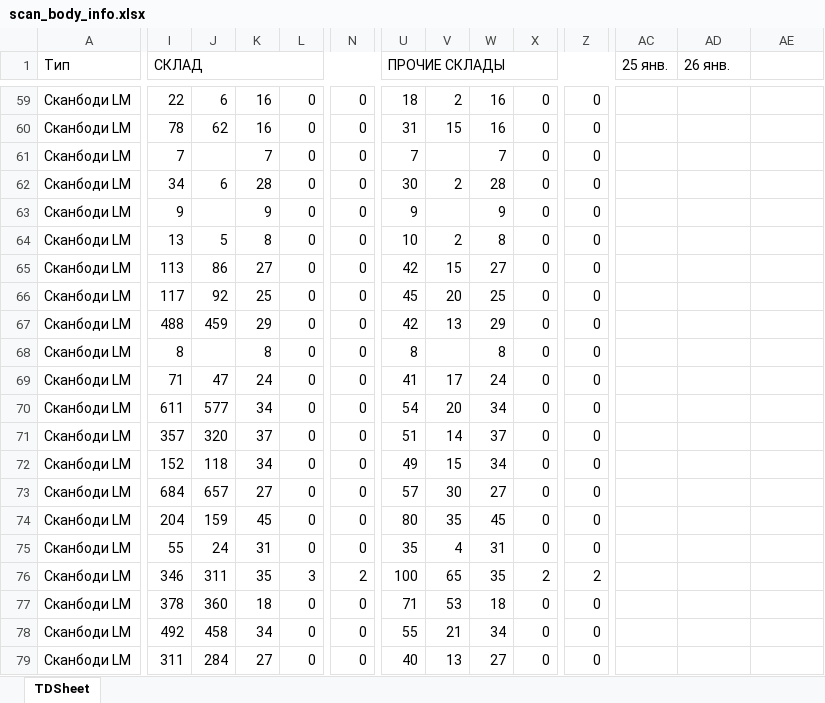
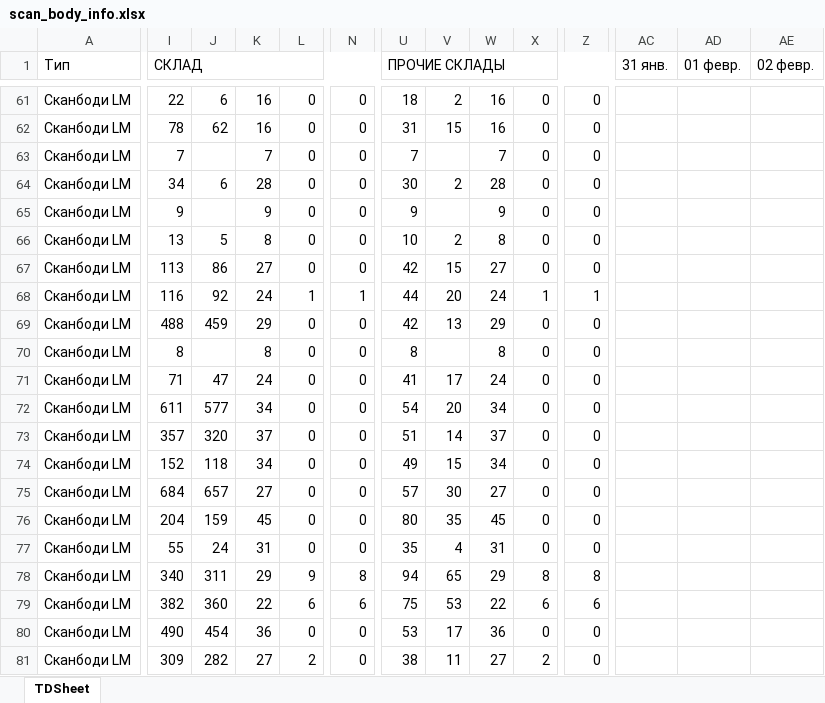
Before and after one commit to Uoiferise/ORTOS_Production_reports, an Excel workbook: input_data/scan_body/scan_body_info.xlsx, sheet TDSheet, drawn as a sheet; only a part is shown, gaps mark what is left out; values as stored, in another font and other column widths than the file's, no cell formats; addresses are those after the commit; the diff covers the shown part only; the diff names each change by its address in the sheet, - before the commit and + after, or states it on an @@ line.

```diff
--- a/input_data/scan_body/scan_body_info.xlsx (sheet TDSheet)
+++ b/input_data/scan_body/scan_body_info.xlsx (sheet TDSheet)
-AC1: 25 янв.
+AC1: 31 янв.
-AD1: 26 янв.
+AD1: 01 февр.
-AE1: (empty)
+AE1: 02 февр.
-I68 (СКЛАД): 117
+I68 (СКЛАД): 116
-K68: 25
+K68: 24
-L68: 0
+L68: 1
-N68: 0
+N68: 1
-U68 (ПРОЧИЕ СКЛАДЫ): 45
+U68 (ПРОЧИЕ СКЛАДЫ): 44
-W68: 25
+W68: 24
-X68: 0
+X68: 1
-Z68: 0
+Z68: 1
-I78 (СКЛАД): 346
+I78 (СКЛАД): 340
-K78: 35
+K78: 29
-L78: 3
+L78: 9
-N78: 2
+N78: 8
-U78 (ПРОЧИЕ СКЛАДЫ): 100
+U78 (ПРОЧИЕ СКЛАДЫ): 94
-W78: 35
+W78: 29
-X78: 2
+X78: 8
-Z78: 2
+Z78: 8
-I79 (СКЛАД): 378
+I79 (СКЛАД): 382
-K79: 18
+K79: 22
-L79: 0
+L79: 6
-N79: 0
+N79: 6
-U79 (ПРОЧИЕ СКЛАДЫ): 71
+U79 (ПРОЧИЕ СКЛАДЫ): 75
-W79: 18
+W79: 22
-X79: 0
+X79: 6
-Z79: 0
+Z79: 6
-I80 (СКЛАД): 492
+I80 (СКЛАД): 490
-J80: 458
+J80: 454
-K80: 34
+K80: 36
-U80 (ПРОЧИЕ СКЛАДЫ): 55
+U80 (ПРОЧИЕ СКЛАДЫ): 53
-V80: 21
+V80: 17
-W80: 34
+W80: 36
-I81 (СКЛАД): 311
+I81 (СКЛАД): 309
-J81: 284
+J81: 282
-L81: 0
+L81: 2
-U81 (ПРОЧИЕ СКЛАДЫ): 40
+U81 (ПРОЧИЕ СКЛАДЫ): 38
-V81: 13
+V81: 11
-X81: 0
+X81: 2
```
Also changed, not shown: 6 added rows, 1 removed row, 564 edited cells and merged cells elsewhere in this sheet, cell formats, input_data/abutments/abutments_info.xlsx, input_data/blanks/blanks_info.xlsx, 28 other files.
